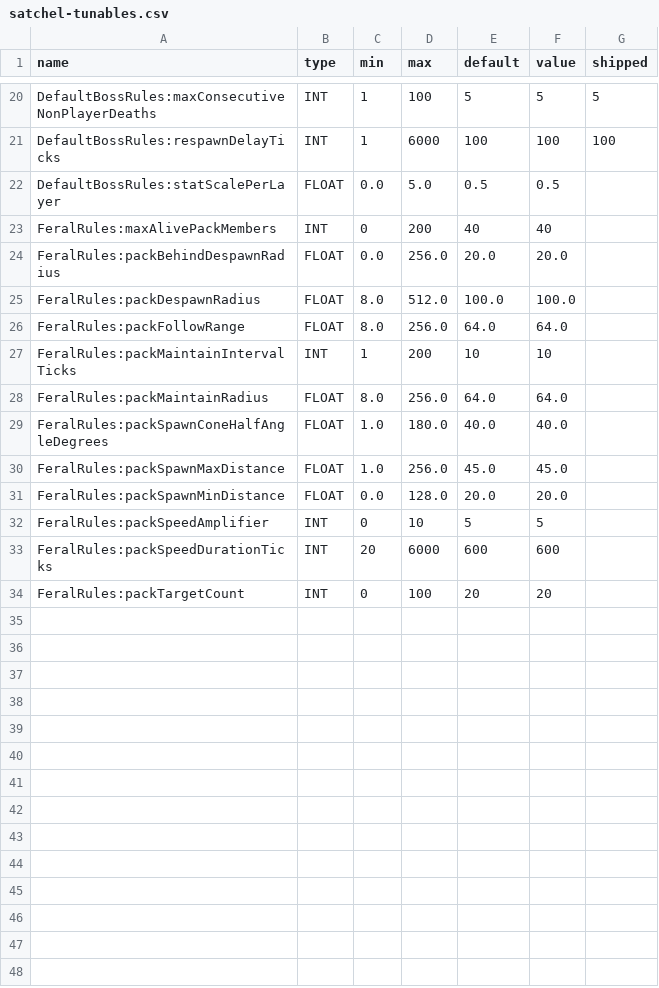
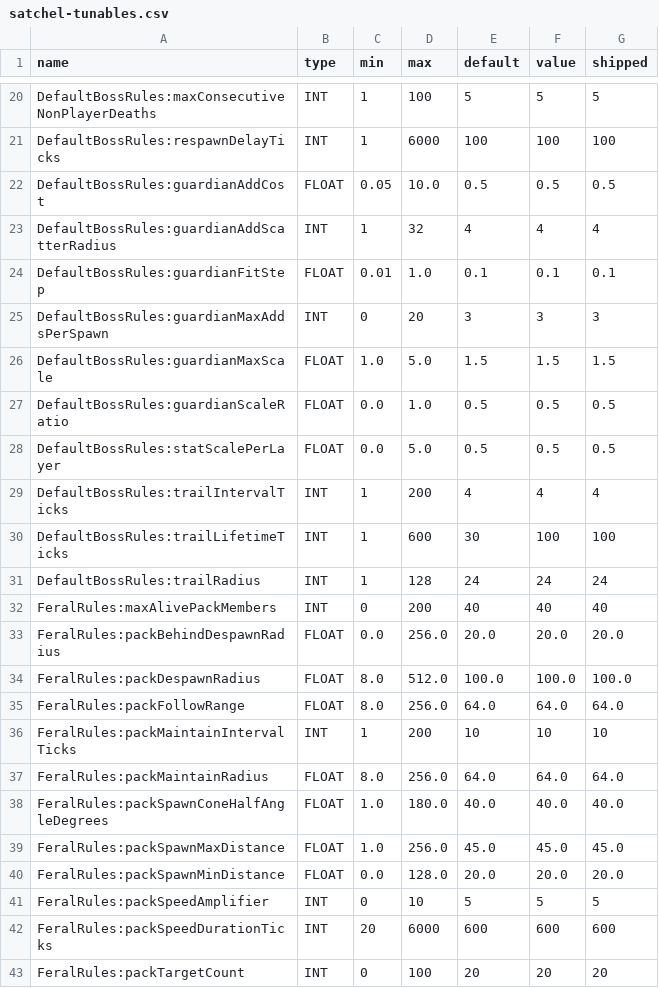
Before and after one commit to amkeyte/FrontierMode, a CSV file: Satchel/src/main/resources/satchel-tunables.csv, drawn as a sheet; only a part is shown, gaps mark what is left out.

Commit message:
0.0.7

```diff
--- a/Satchel/src/main/resources/satchel-tunables.csv
+++ b/Satchel/src/main/resources/satchel-tunables.csv
@@ -21,14 +21,23 @@ DefaultBossRules:maxConsecutiveNonPlayerDeaths,INT,1,100,5,5,5
 DefaultBossRules:respawnDelayTicks,INT,1,6000,100,100,100
-DefaultBossRules:statScalePerLayer,FLOAT,0.0,5.0,0.5,0.5,
-FeralRules:maxAlivePackMembers,INT,0,200,40,40,
-FeralRules:packBehindDespawnRadius,FLOAT,0.0,256.0,20.0,20.0,
-FeralRules:packDespawnRadius,FLOAT,8.0,512.0,100.0,100.0,
-FeralRules:packFollowRange,FLOAT,8.0,256.0,64.0,64.0,
-FeralRules:packMaintainIntervalTicks,INT,1,200,10,10,
-FeralRules:packMaintainRadius,FLOAT,8.0,256.0,64.0,64.0,
-FeralRules:packSpawnConeHalfAngleDegrees,FLOAT,1.0,180.0,40.0,40.0,
-FeralRules:packSpawnMaxDistance,FLOAT,1.0,256.0,45.0,45.0,
-FeralRules:packSpawnMinDistance,FLOAT,0.0,128.0,20.0,20.0,
-FeralRules:packSpeedAmplifier,INT,0,10,5,5,
-FeralRules:packSpeedDurationTicks,INT,20,6000,600,600,
-FeralRules:packTargetCount,INT,0,100,20,20,
+DefaultBossRules:guardianAddCost,FLOAT,0.05,10.0,0.5,0.5,0.5
+DefaultBossRules:guardianAddScatterRadius,INT,1,32,4,4,4
+DefaultBossRules:guardianFitStep,FLOAT,0.01,1.0,0.1,0.1,0.1
+DefaultBossRules:guardianMaxAddsPerSpawn,INT,0,20,3,3,3
+DefaultBossRules:guardianMaxScale,FLOAT,1.0,5.0,1.5,1.5,1.5
+DefaultBossRules:guardianScaleRatio,FLOAT,0.0,1.0,0.5,0.5,0.5
+DefaultBossRules:statScalePerLayer,FLOAT,0.0,5.0,0.5,0.5,0.5
+DefaultBossRules:trailIntervalTicks,INT,1,200,4,4,4
+DefaultBossRules:trailLifetimeTicks,INT,1,600,30,100,100
+DefaultBossRules:trailRadius,INT,1,128,24,24,24
+FeralRules:maxAlivePackMembers,INT,0,200,40,40,40
+FeralRules:packBehindDespawnRadius,FLOAT,0.0,256.0,20.0,20.0,20.0
+FeralRules:packDespawnRadius,FLOAT,8.0,512.0,100.0,100.0,100.0
+FeralRules:packFollowRange,FLOAT,8.0,256.0,64.0,64.0,64.0
+FeralRules:packMaintainIntervalTicks,INT,1,200,10,10,10
+FeralRules:packMaintainRadius,FLOAT,8.0,256.0,64.0,64.0,64.0
+FeralRules:packSpawnConeHalfAngleDegrees,FLOAT,1.0,180.0,40.0,40.0,40.0
+FeralRules:packSpawnMaxDistance,FLOAT,1.0,256.0,45.0,45.0,45.0
+FeralRules:packSpawnMinDistance,FLOAT,0.0,128.0,20.0,20.0,20.0
+FeralRules:packSpeedAmplifier,INT,0,10,5,5,5
+FeralRules:packSpeedDurationTicks,INT,20,6000,600,600,600
+FeralRules:packTargetCount,INT,0,100,20,20,20
```
